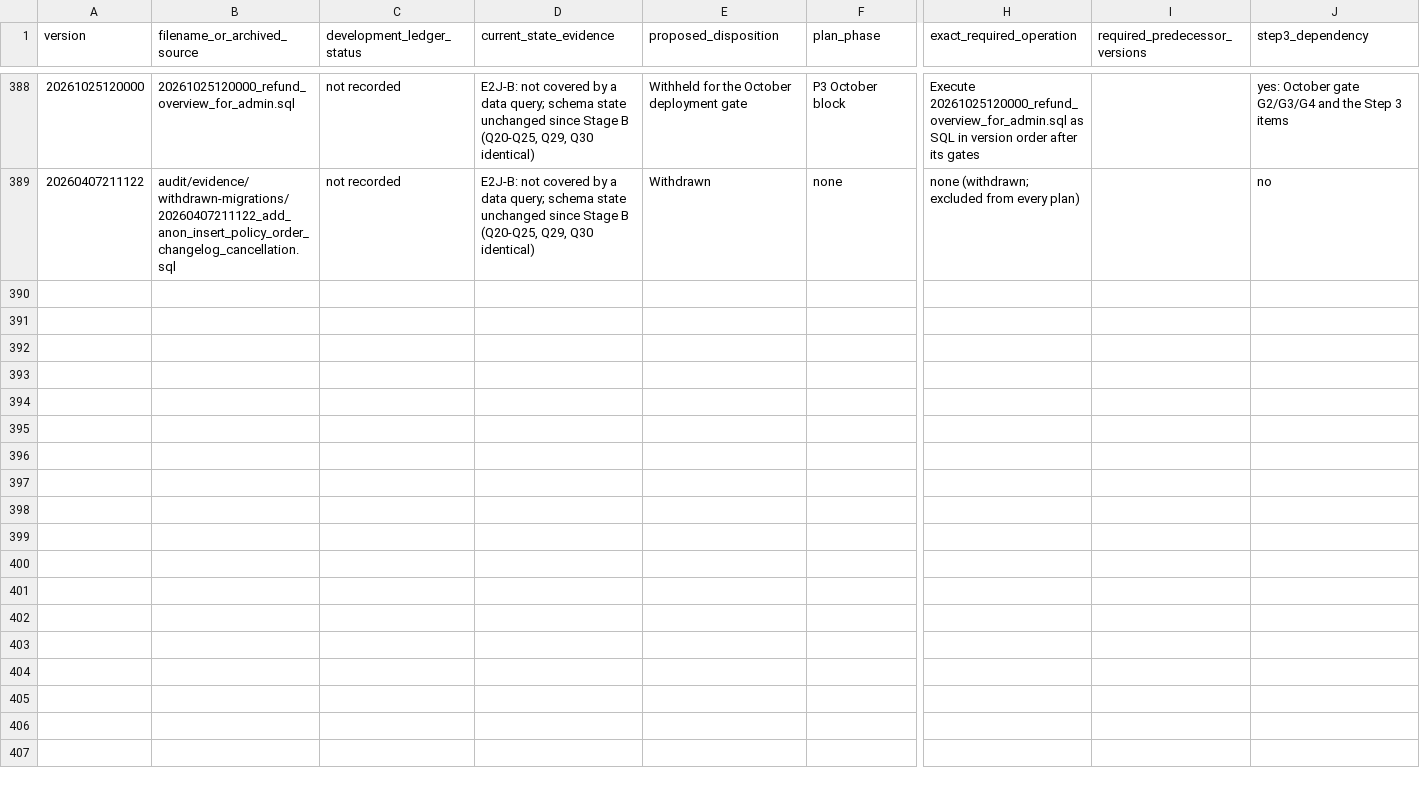
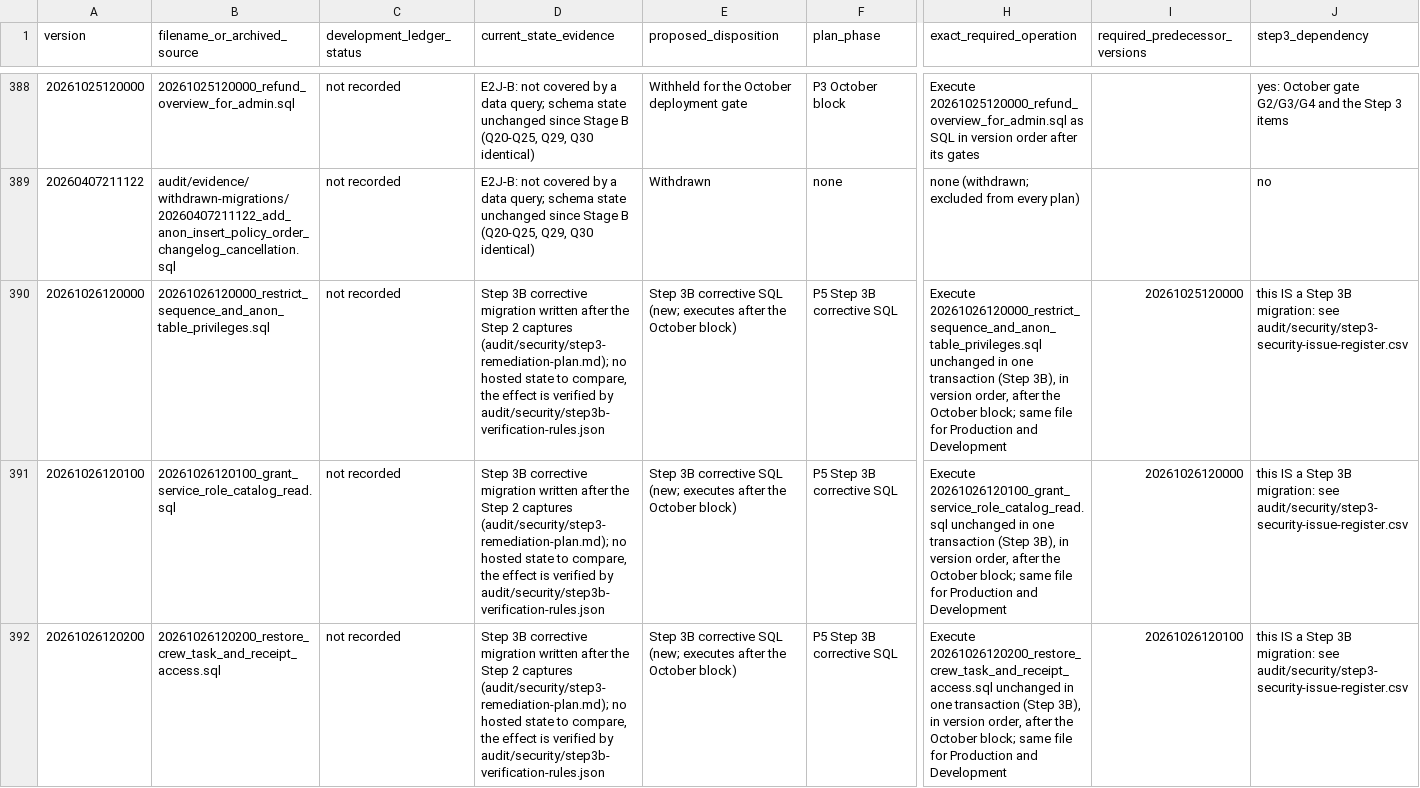
Before and after one commit to hawkinsd90/BouncePartyClubSite, a CSV file: audit/development-migration-manifest.csv, drawn as a sheet; only a part is shown, gaps mark what is left out; rows hold the shown columns only; the diff covers the shown part only; the diff names each change by its address in the sheet, - before the commit and + after, or states it on an @@ line.

```diff
--- a/audit/development-migration-manifest.csv
+++ b/audit/development-migration-manifest.csv
+row 390: 20261026120000 | 20261026120000_restrict_sequence_and_anon_table_privileges.sql | not recorded | Step 3B corrective migration written after the Step 2 captures (audit/security/step3-remediation-plan.md); no hosted state to compare, the effect is verified by audit/security/step3b-verification-rules.json | Step 3B corrective SQL (new; executes after the October block) | P5 Step 3B corrective SQL | Execute 20261026120000_restrict_sequence_and_anon_table_privileges.sql unchanged in one transaction (Step 3B), in version order, after the October block; same file for Production and Development | 20261025120000 | this IS a Step 3B migration: see audit/security/step3-security-issue-register.csv
+row 391: 20261026120100 | 20261026120100_grant_service_role_catalog_read.sql | not recorded | Step 3B corrective migration written after the Step 2 captures (audit/security/step3-remediation-plan.md); no hosted state to compare, the effect is verified by audit/security/step3b-verification-rules.json | Step 3B corrective SQL (new; executes after the October block) | P5 Step 3B corrective SQL | Execute 20261026120100_grant_service_role_catalog_read.sql unchanged in one transaction (Step 3B), in version order, after the October block; same file for Production and Development | 20261026120000 | this IS a Step 3B migration: see audit/security/step3-security-issue-register.csv
+row 392: 20261026120200 | 20261026120200_restore_crew_task_and_receipt_access.sql | not recorded | Step 3B corrective migration written after the Step 2 captures (audit/security/step3-remediation-plan.md); no hosted state to compare, the effect is verified by audit/security/step3b-verification-rules.json | Step 3B corrective SQL (new; executes after the October block) | P5 Step 3B corrective SQL | Execute 20261026120200_restore_crew_task_and_receipt_access.sql unchanged in one transaction (Step 3B), in version order, after the October block; same file for Production and Development | 20261026120100 | this IS a Step 3B migration: see audit/security/step3-security-issue-register.csv
```
Also changed, not shown: 2 added rows elsewhere in this file, 7 other files.
